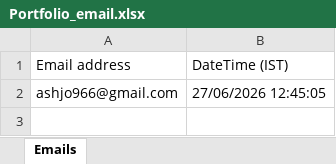
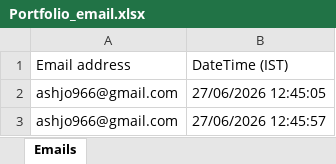
Before and after one commit to ashjo966/portfolio-logs, an Excel workbook: Portfolio_email.xlsx, sheet Emails, drawn as a sheet; values as stored, in another font and other column widths than the file's, no borders; the diff names each change by its address in the sheet, - before the commit and + after, or states it on an @@ line.

Commit message:
Log visitor email: ashjo966@gmail.com

```diff
--- a/Portfolio_email.xlsx (sheet Emails)
+++ b/Portfolio_email.xlsx (sheet Emails)
+row 3: ashjo966@gmail.com | 27/06/2026 12:45:57
```
